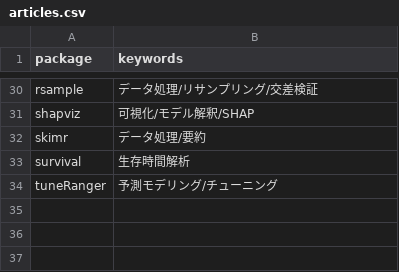
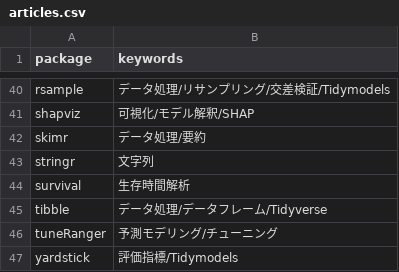
Before and after one commit to ryo-asashi/dswg-book, a CSV file: articles/articles.csv, drawn as a sheet; only a part is shown, gaps mark what is left out; addresses are those after the commit; the diff covers the shown part only; the diff names each change by its address in the sheet, - before the commit and + after, or states it on an @@ line.

```diff
--- a/articles/articles.csv
+++ b/articles/articles.csv
-B40 (keywords): データ処理/リサンプリング/交差検証
+B40 (keywords): データ処理/リサンプリング/交差検証/Tidymodels
+row 43: stringr | 文字列
+row 45: tibble | データ処理/データフレーム/Tidyverse
+row 47: yardstick | 評価指標/Tidymodels
```
Also changed, not shown: 10 added rows and 1 edited cell elsewhere in this file.
